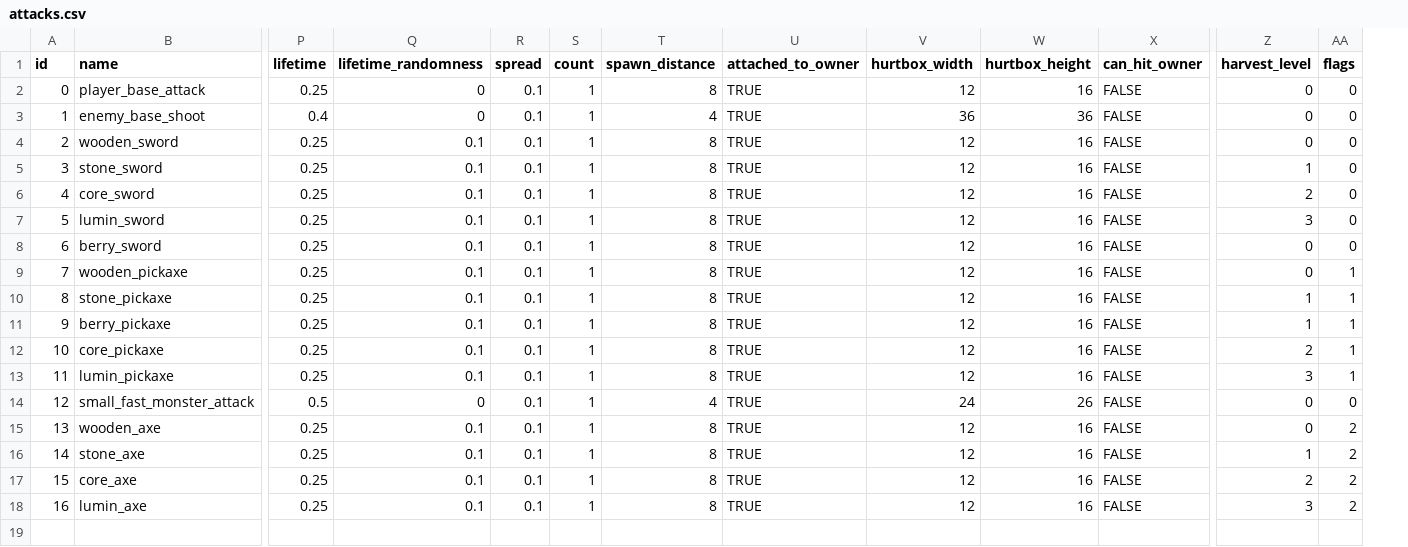
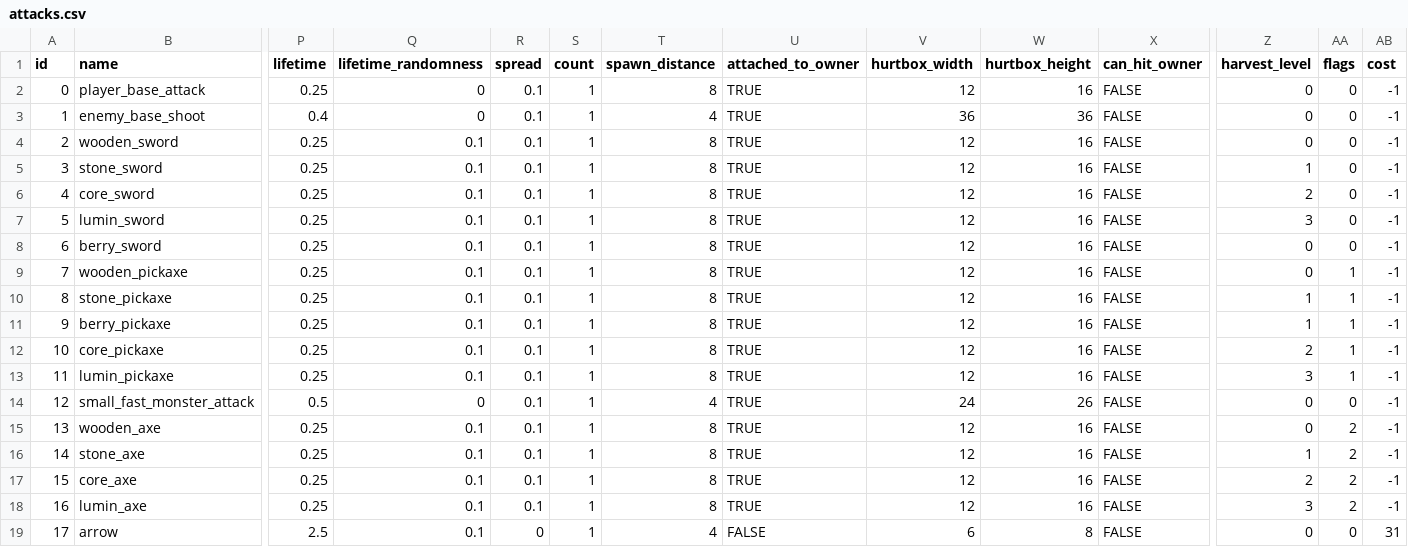
Before and after one commit to TimoRoggel/EverDark, a CSV file: data/attacks.csv, drawn as a sheet; only a part is shown, gaps mark what is left out; rows hold the shown columns only; the diff names each change by its address in the sheet, - before the commit and + after, or states it on an @@ line.

```diff
--- a/data/attacks.csv
+++ b/data/attacks.csv
+column AB (cost), rows 2-18: all -1
+row 19: 17 | arrow | 2.5 | 0.1 | 0 | 1 | 4 | FALSE | 6 | 8 | FALSE | 0 | 0 | 31
```
Also changed, not shown: data/items.csv, data/recipes.csv, 11 other files.
